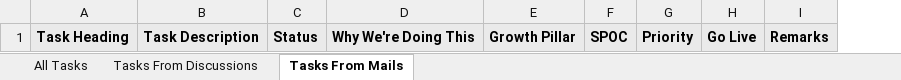
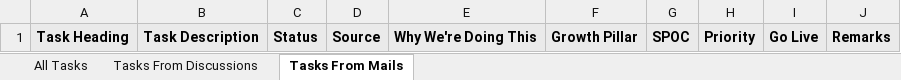
Before and after one commit to Anchit-s-AI-Hustle/Personal-AI-OS, an Excel workbook: tasks.xlsx, sheet Tasks From Mails, drawn as a sheet; values as stored, in another font and other column widths than the file's, no borders; the diff names each change by its address in the sheet, - before the commit and + after, or states it on an @@ line.

```diff
--- a/tasks.xlsx (sheet Tasks From Mails)
+++ b/tasks.xlsx (sheet Tasks From Mails)
+column D, row 1: Source
```
Also changed, not shown: sheet Tasks From Discussions, sheet All Tasks, 2 other files.
